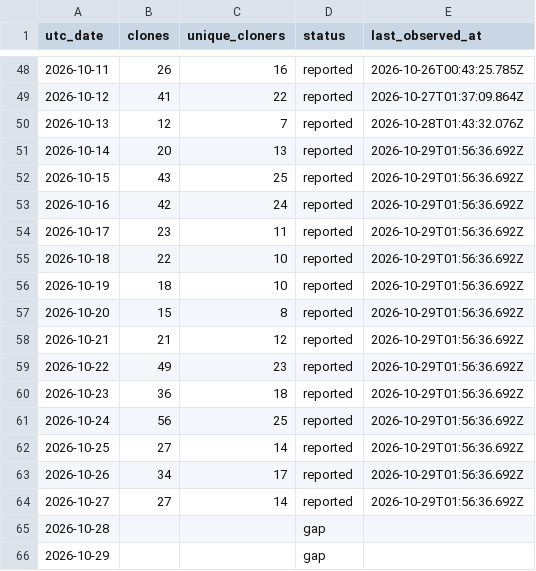
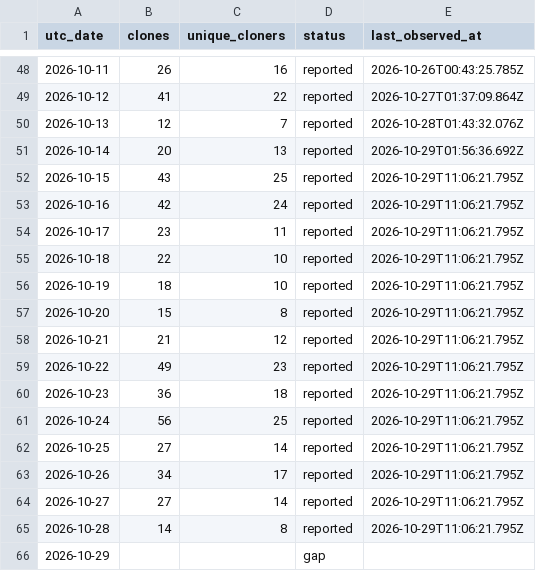
Before and after one commit to zachealy1/orchestrator, a CSV file: clones/daily.csv, drawn as a sheet; only a part is shown, gaps mark what is left out.

Commit message:
chore(metrics): snapshot downloads and clone history

```diff
--- a/clones/daily.csv
+++ b/clones/daily.csv
@@ -51,16 +51,16 @@ utc_date,clones,unique_cloners,status,last_observed_at
 2026-10-14,20,13,reported,2026-10-29T01:56:36.692Z
-2026-10-15,43,25,reported,2026-10-29T01:56:36.692Z
-2026-10-16,42,24,reported,2026-10-29T01:56:36.692Z
-2026-10-17,23,11,reported,2026-10-29T01:56:36.692Z
-2026-10-18,22,10,reported,2026-10-29T01:56:36.692Z
-2026-10-19,18,10,reported,2026-10-29T01:56:36.692Z
-2026-10-20,15,8,reported,2026-10-29T01:56:36.692Z
-2026-10-21,21,12,reported,2026-10-29T01:56:36.692Z
-2026-10-22,49,23,reported,2026-10-29T01:56:36.692Z
-2026-10-23,36,18,reported,2026-10-29T01:56:36.692Z
-2026-10-24,56,25,reported,2026-10-29T01:56:36.692Z
-2026-10-25,27,14,reported,2026-10-29T01:56:36.692Z
-2026-10-26,34,17,reported,2026-10-29T01:56:36.692Z
-2026-10-27,27,14,reported,2026-10-29T01:56:36.692Z
-2026-10-28,,,gap,
+2026-10-15,43,25,reported,2026-10-29T11:06:21.795Z
+2026-10-16,42,24,reported,2026-10-29T11:06:21.795Z
+2026-10-17,23,11,reported,2026-10-29T11:06:21.795Z
+2026-10-18,22,10,reported,2026-10-29T11:06:21.795Z
+2026-10-19,18,10,reported,2026-10-29T11:06:21.795Z
+2026-10-20,15,8,reported,2026-10-29T11:06:21.795Z
+2026-10-21,21,12,reported,2026-10-29T11:06:21.795Z
+2026-10-22,49,23,reported,2026-10-29T11:06:21.795Z
+2026-10-23,36,18,reported,2026-10-29T11:06:21.795Z
+2026-10-24,56,25,reported,2026-10-29T11:06:21.795Z
+2026-10-25,27,14,reported,2026-10-29T11:06:21.795Z
+2026-10-26,34,17,reported,2026-10-29T11:06:21.795Z
+2026-10-27,27,14,reported,2026-10-29T11:06:21.795Z
+2026-10-28,14,8,reported,2026-10-29T11:06:21.795Z
 2026-10-29,,,gap,
```
Also changed, not shown: 7 other files.
